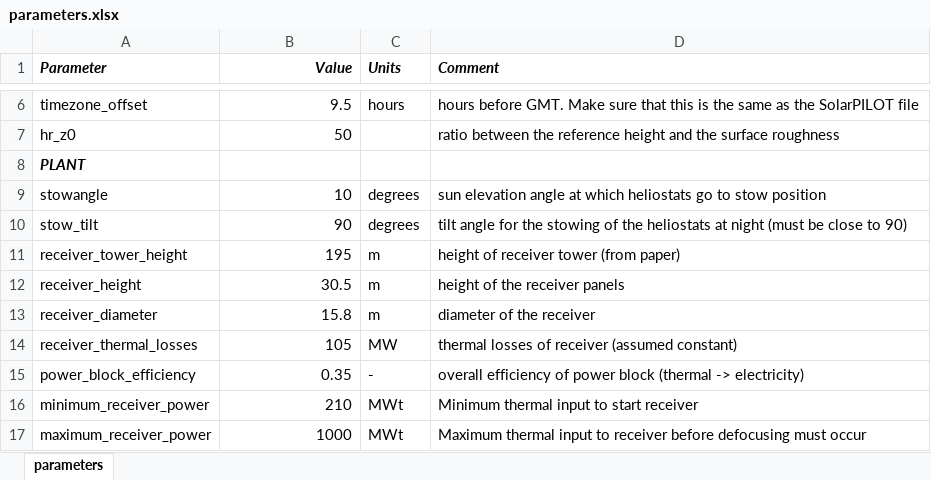
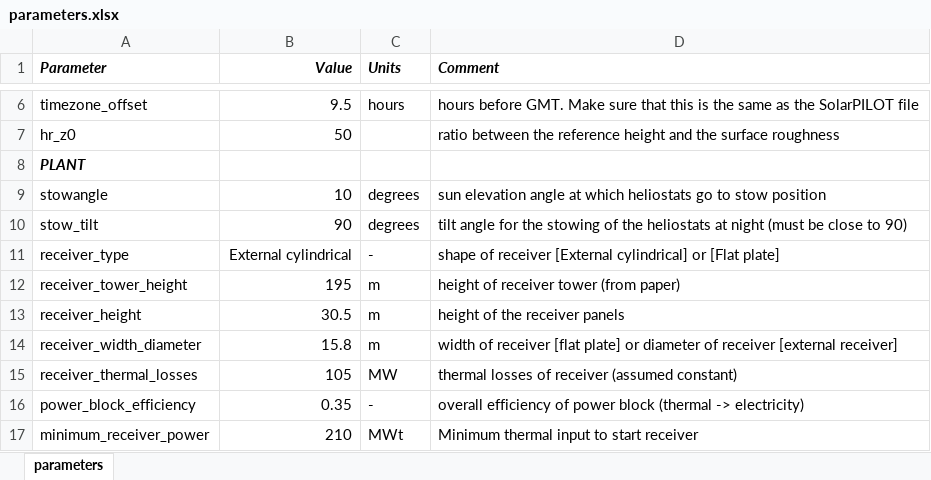
Before and after one commit to cholette/HelioSoil, an Excel workbook: woomera_demo/parameters.xlsx, sheet parameters, drawn as a sheet; only a part is shown, gaps mark what is left out; the shorter side is filled out with more unchanged rows; values as stored, in another font and other column widths than the file's, no borders; addresses are those after the commit; the diff names each change by its address in the sheet, - before the commit and + after, or states it on an @@ line.

Commit message:
Flat plate and Cornfield support
- Added new corn field sectorisation and flat plate receiver support
- base model copylot calling is updated with new required parameters  for Flat plate receiver systems
- Copylot optical efficiency updated to set reflectance and soiling to 100 % instead of default 95 % assumed being applied first by the soiling model and then again by copylot
-
- When parameters file is given a receiver_type of Flat plate then a cornfield representative heliostat is performed
- - Note new cornfield sectorisation works by overlaying a grid over the field then assigns each heliostat to the closest grid point. As such it is possible for some heliostat representatives to have a higher following of heliostats than other sectors, as such care should be given for cleaning optimization scenarios that are not able to clean the whole field in one day.

```diff
--- a/woomera_demo/parameters.xlsx (sheet parameters)
+++ b/woomera_demo/parameters.xlsx (sheet parameters)
+row 11: receiver_type | External cylindrical | - | shape of receiver [External cylindrical] or [Flat plate]
-A14 (Parameter): receiver_diameter
+A14 (Parameter): receiver_width_diameter
-D14 (Comment): diameter of the receiver
+D14 (Comment): width of receiver [flat plate] or diameter of receiver [external receiver]
```
Also changed, not shown: 1 other file.
